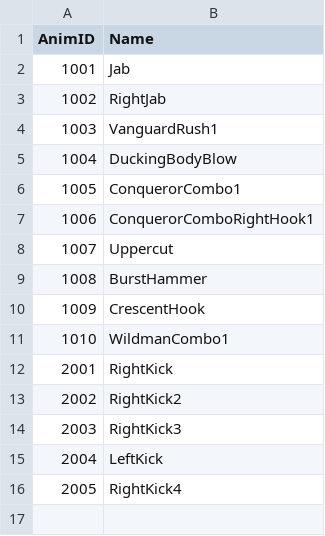
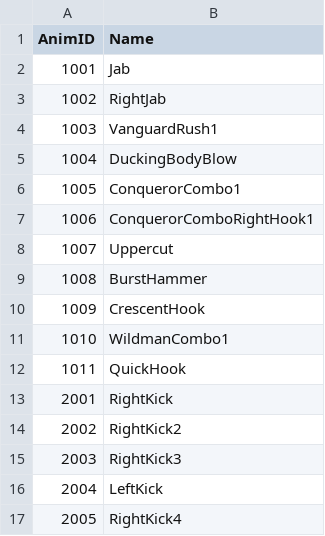
Before and after one commit to dkglee/Chunkken, a CSV file: Content/DataTable/AnimationTable.csv, drawn as a sheet.

Commit message:
Feat: Quick Hook Added (STV)

```diff
--- a/Content/DataTable/AnimationTable.csv
+++ b/Content/DataTable/AnimationTable.csv
@@ -11,2 +11,3 @@ AnimID,Name
 1010,WildmanCombo1
+1011,QuickHook
 2001,RightKick
```
Also changed, not shown: Content/DataTable/MoveTable.csv, 2 other files.
